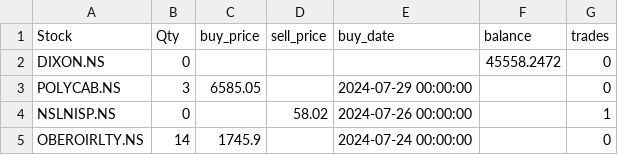
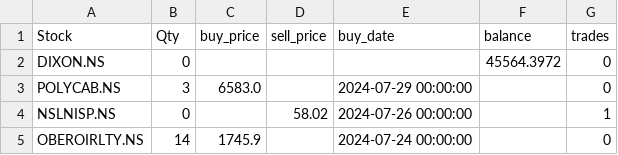
Before and after one commit to ANANTKACHOLIA/portfolio_data, a CSV file: portfolio3.csv, drawn as a sheet.

Commit message:
Replace CSV file

```diff
--- a/portfolio3.csv
+++ b/portfolio3.csv
@@ -1,4 +1,4 @@
 Stock,Qty,buy_price,sell_price,buy_date,balance,trades
-DIXON.NS,0,,,,45558.2472,0
-POLYCAB.NS,3,6585.05,,2024-07-29 00:00:00,,0
+DIXON.NS,0,,,,45564.3972,0
+POLYCAB.NS,3,6583.0,,2024-07-29 00:00:00,,0
 NSLNISP.NS,0,,58.02,2024-07-26 00:00:00,,1
```
